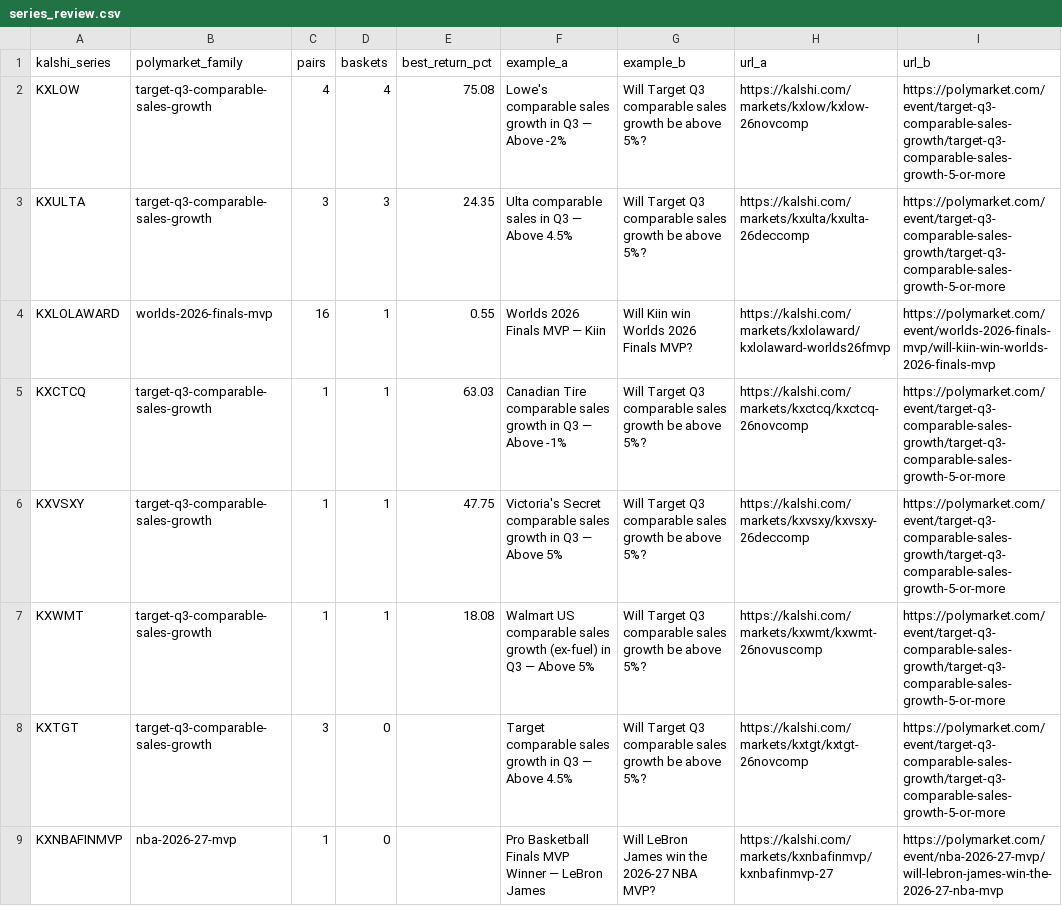
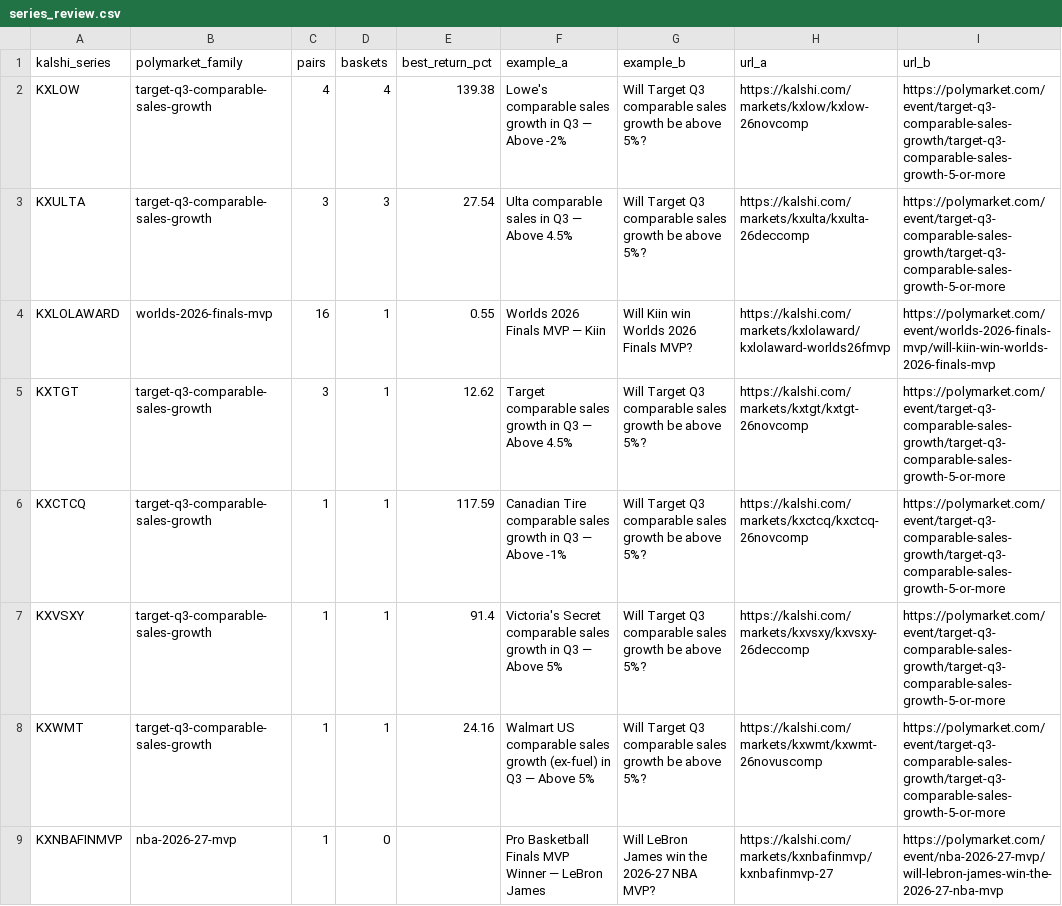
Before and after one commit to pjmerica/pred-arbitrage, a CSV file: data/processed/series_review.csv, drawn as a sheet.

```diff
--- a/data/processed/series_review.csv
+++ b/data/processed/series_review.csv
@@ -1,9 +1,9 @@
 kalshi_series,polymarket_family,pairs,baskets,best_return_pct,example_a,example_b,url_a,url_b
-KXLOW,target-q3-comparable-sales-growth,4,4,75.08,Lowe's comparable sales growth in Q3 — Above -2%,Will Target Q3 comparable sales growth be above 5%?,https://kalshi.com/markets/kxlow/kxlow-26novcomp,https://polymarket.com/event/target-q3-comparable-sales-growth/target-q3-comparable-sales-growth-5-or-more
-KXULTA,target-q3-comparable-sales-growth,3,3,24.35,Ulta comparable sales in Q3 — Above 4.5%,Will Target Q3 comparable sales growth be above 5%?,https://kalshi.com/markets/kxulta/kxulta-26deccomp,https://polymarket.com/event/target-q3-comparable-sales-growth/target-q3-comparable-sales-growth-5-or-more
+KXLOW,target-q3-comparable-sales-growth,4,4,139.38,Lowe's comparable sales growth in Q3 — Above -2%,Will Target Q3 comparable sales growth be above 5%?,https://kalshi.com/markets/kxlow/kxlow-26novcomp,https://polymarket.com/event/target-q3-comparable-sales-growth/target-q3-comparable-sales-growth-5-or-more
+KXULTA,target-q3-comparable-sales-growth,3,3,27.54,Ulta comparable sales in Q3 — Above 4.5%,Will Target Q3 comparable sales growth be above 5%?,https://kalshi.com/markets/kxulta/kxulta-26deccomp,https://polymarket.com/event/target-q3-comparable-sales-growth/target-q3-comparable-sales-growth-5-or-more
 KXLOLAWARD,worlds-2026-finals-mvp,16,1,0.55,Worlds 2026 Finals MVP — Kiin,Will Kiin win Worlds 2026 Finals MVP?,https://kalshi.com/markets/kxlolaward/kxlolaward-worlds26fmvp,https://polymarket.com/event/worlds-2026-finals-mvp/will-kiin-win-worlds-2026-finals-mvp
-KXCTCQ,target-q3-comparable-sales-growth,1,1,63.03,Canadian Tire comparable sales growth in Q3 — Above -1%,Will Target Q3 comparable sales growth be above 5%?,https://kalshi.com/markets/kxctcq/kxctcq-26novcomp,https://polymarket.com/event/target-q3-comparable-sales-growth/target-q3-comparable-sales-growth-5-or-more
-KXVSXY,target-q3-comparable-sales-growth,1,1,47.75,Victoria's Secret comparable sales growth in Q3 — Above 5%,Will Target Q3 comparable sales growth be above 5%?,https://kalshi.com/markets/kxvsxy/kxvsxy-26deccomp,https://polymarket.com/event/target-q3-comparable-sales-growth/target-q3-comparable-sales-growth-5-or-more
-KXWMT,target-q3-comparable-sales-growth,1,1,18.08,Walmart US comparable sales growth (ex-fuel) in Q3 — Above 5%,Will Target Q3 comparable sales growth be above 5%?,https://kalshi.com/markets/kxwmt/kxwmt-26novuscomp,https://polymarket.com/event/target-q3-comparable-sales-growth/target-q3-comparable-sales-growth-5-or-more
-KXTGT,target-q3-comparable-sales-growth,3,0,,Target comparable sales growth in Q3 — Above 4.5%,Will Target Q3 comparable sales growth be above 5%?,https://kalshi.com/markets/kxtgt/kxtgt-26novcomp,https://polymarket.com/event/target-q3-comparable-sales-growth/target-q3-comparable-sales-growth-5-or-more
+KXTGT,target-q3-comparable-sales-growth,3,1,12.62,Target comparable sales growth in Q3 — Above 4.5%,Will Target Q3 comparable sales growth be above 5%?,https://kalshi.com/markets/kxtgt/kxtgt-26novcomp,https://polymarket.com/event/target-q3-comparable-sales-growth/target-q3-comparable-sales-growth-5-or-more
+KXCTCQ,target-q3-comparable-sales-growth,1,1,117.59,Canadian Tire comparable sales growth in Q3 — Above -1%,Will Target Q3 comparable sales growth be above 5%?,https://kalshi.com/markets/kxctcq/kxctcq-26novcomp,https://polymarket.com/event/target-q3-comparable-sales-growth/target-q3-comparable-sales-growth-5-or-more
+KXVSXY,target-q3-comparable-sales-growth,1,1,91.4,Victoria's Secret comparable sales growth in Q3 — Above 5%,Will Target Q3 comparable sales growth be above 5%?,https://kalshi.com/markets/kxvsxy/kxvsxy-26deccomp,https://polymarket.com/event/target-q3-comparable-sales-growth/target-q3-comparable-sales-growth-5-or-more
+KXWMT,target-q3-comparable-sales-growth,1,1,24.16,Walmart US comparable sales growth (ex-fuel) in Q3 — Above 5%,Will Target Q3 comparable sales growth be above 5%?,https://kalshi.com/markets/kxwmt/kxwmt-26novuscomp,https://polymarket.com/event/target-q3-comparable-sales-growth/target-q3-comparable-sales-growth-5-or-more
 KXNBAFINMVP,nba-2026-27-mvp,1,0,,Pro Basketball Finals MVP Winner — LeBron James,Will LeBron James win the 2026-27 NBA MVP?,https://kalshi.com/markets/kxnbafinmvp/kxnbafinmvp-27,https://polymarket.com/event/nba-2026-27-mvp/will-lebron-james-win-the-2026-27-nba-mvp
```
Also changed, not shown: data/raw/predictit_markets.csv, 2 other files.
